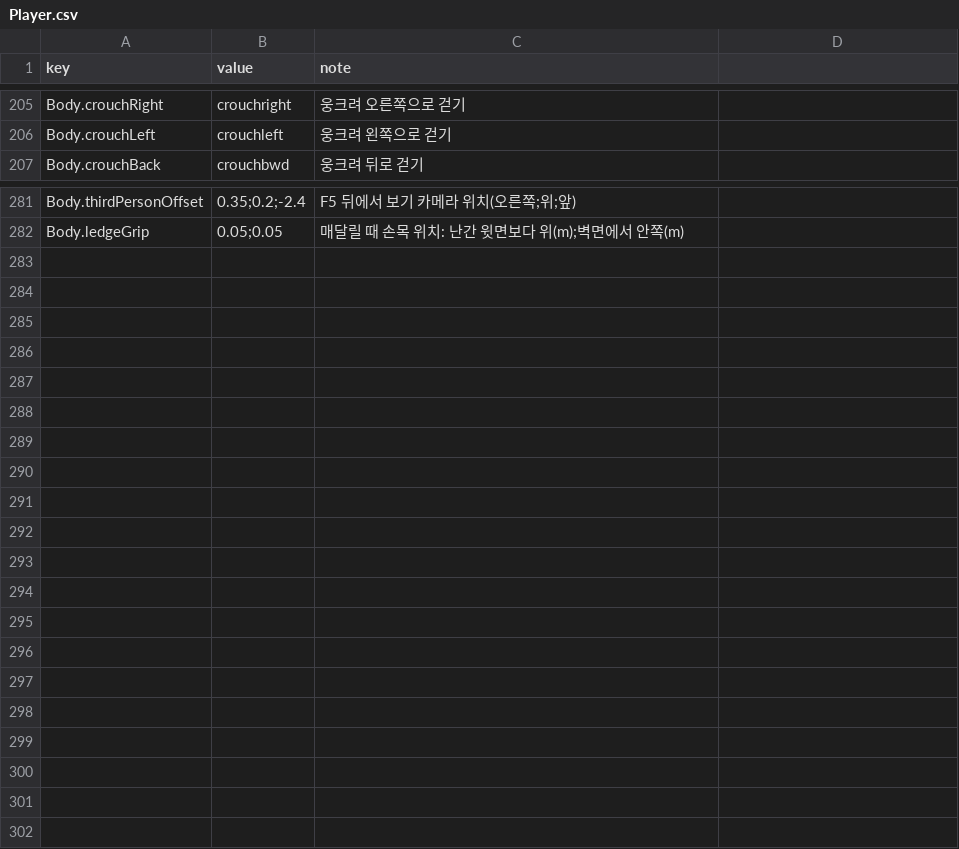
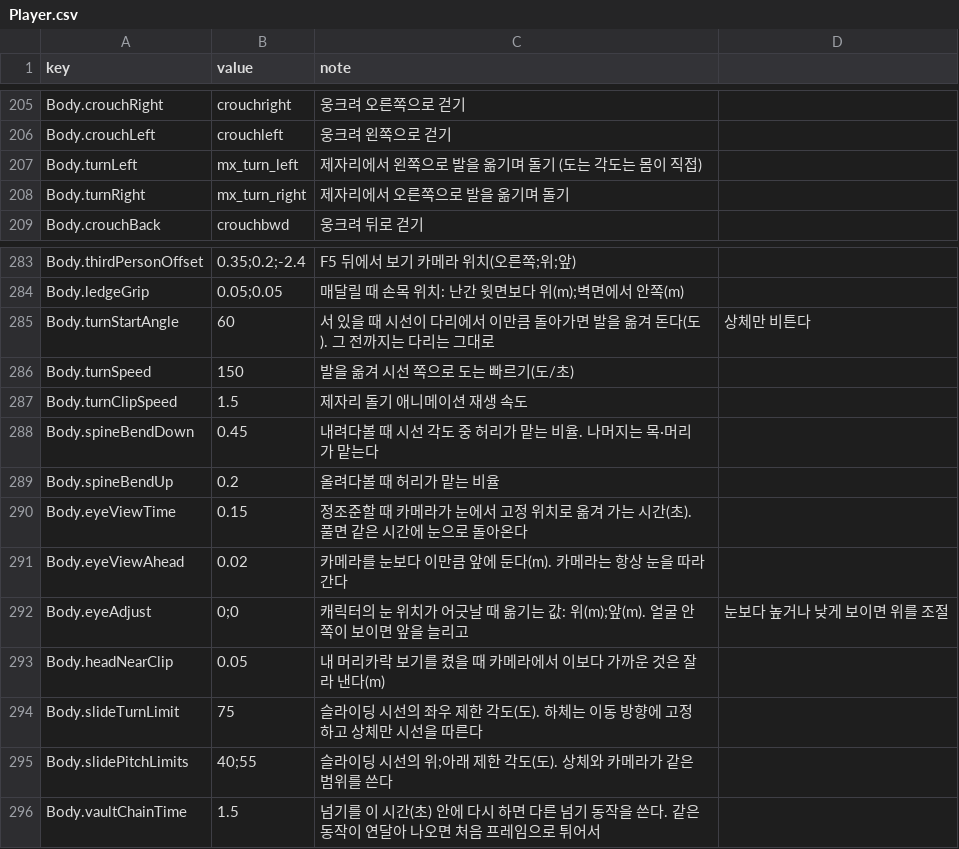
Before and after one commit to KimHadhi/ENFILADE, a CSV file: Assets/_Project/Resources/Tables/Player.csv, drawn as a sheet; only a part is shown, gaps mark what is left out; the diff names each change by its address in the sheet, - before the commit and + after, or states it on an @@ line.

```diff
--- a/Assets/_Project/Resources/Tables/Player.csv
+++ b/Assets/_Project/Resources/Tables/Player.csv
+row 207: Body.turnLeft | mx_turn_left | 제자리에서 왼쪽으로 발을 옮기며 돌기 (도는 각도는 몸이 직접)
+row 208: Body.turnRight | mx_turn_right | 제자리에서 오른쪽으로 발을 옮기며 돌기
+row 285: Body.turnStartAngle | 60 | 서 있을 때 시선이 다리에서 이만큼 돌아가면 발을 옮겨 돈다(도). 그 전까지는 다리는 그대로 | 상체만 비튼다
+row 286: Body.turnSpeed | 150 | 발을 옮겨 시선 쪽으로 도는 빠르기(도/초)
+row 287: Body.turnClipSpeed | 1.5 | 제자리 돌기 애니메이션 재생 속도
+row 288: Body.spineBendDown | 0.45 | 내려다볼 때 시선 각도 중 허리가 맡는 비율. 나머지는 목·머리가 맡는다
+row 289: Body.spineBendUp | 0.2 | 올려다볼 때 허리가 맡는 비율
+row 290: Body.eyeViewTime | 0.15 | 정조준할 때 카메라가 눈에서 고정 위치로 옮겨 가는 시간(초). 풀면 같은 시간에 눈으로 돌아온다
+row 291: Body.eyeViewAhead | 0.02 | 카메라를 눈보다 이만큼 앞에 둔다(m). 카메라는 항상 눈을 따라간다
+row 292: Body.eyeAdjust | 0;0 | 캐릭터의 눈 위치가 어긋날 때 옮기는 값: 위(m);앞(m). 얼굴 안쪽이 보이면 앞을 늘리고 | 눈보다 높거나 낮게 보이면 위를 조절
+row 293: Body.headNearClip | 0.05 | 내 머리카락 보기를 켰을 때 카메라에서 이보다 가까운 것은 잘라 낸다(m)
+row 294: Body.slideTurnLimit | 75 | 슬라이딩 시선의 좌우 제한 각도(도). 하체는 이동 방향에 고정하고 상체만 시선을 따른다
+row 295: Body.slidePitchLimits | 40;55 | 슬라이딩 시선의 위;아래 제한 각도(도). 상체와 카메라가 같은 범위를 쓴다
+row 296: Body.vaultChainTime | 1.5 | 넘기를 이 시간(초) 안에 다시 하면 다른 넘기 동작을 쓴다. 같은 동작이 연달아 나오면 처음 프레임으로 튀어서
```
Also changed, not shown: Assets/_Project/Art/Animations/Mixamo/Mixamo.clips.csv, 12 other files.
